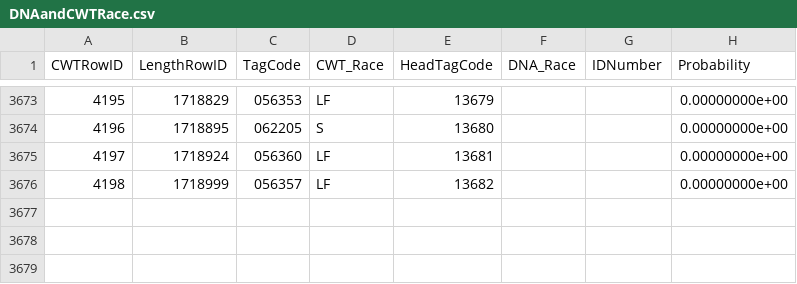
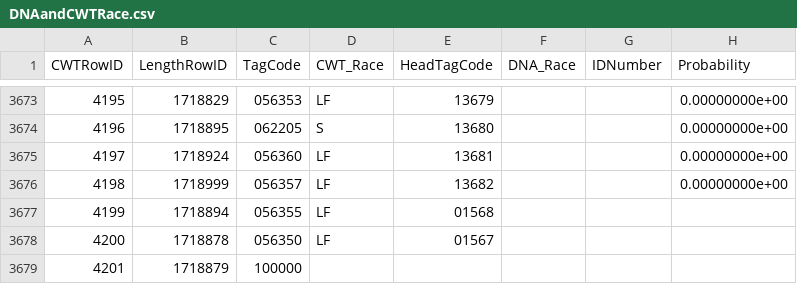
Before and after one commit to dapperstats/salvage, a CSV file: data/Salvage_data_FTP/DNAandCWTRace.csv, drawn as a sheet; only a part is shown, gaps mark what is left out.

```diff
--- a/data/Salvage_data_FTP/DNAandCWTRace.csv
+++ b/data/Salvage_data_FTP/DNAandCWTRace.csv
@@ -3677 +3677,4 @@ CWTRowID,LengthRowID,TagCode,CWT_Race,HeadTagCode,DNA_Race,IDNumber,Probability
 4198,1718999,"056357","LF","13682",,,0.00000000e+00
+4199,1718894,"056355","LF","01568",,,
+4200,1718878,"056350","LF","01567",,,
+4201,1718879,"100000",,,,,
```
Also changed, not shown: site/docs/files/sample_vols.csv, 4 other files.
